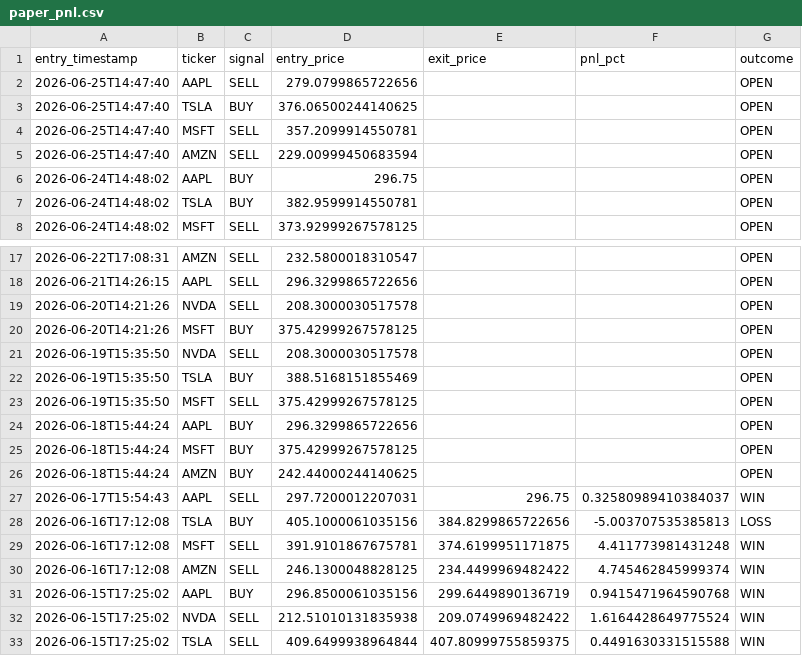
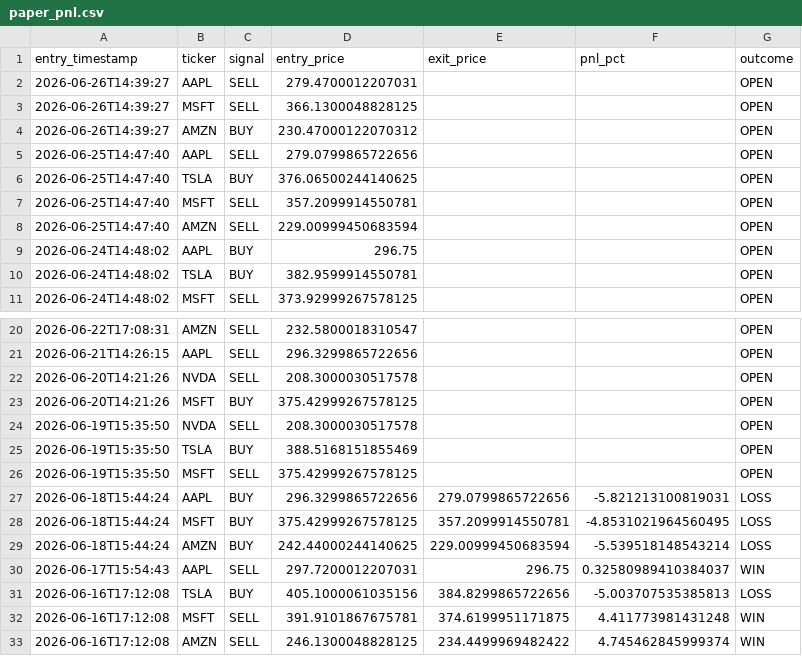
Before and after one commit to williamabrams88-hub/finance---investment-orchestrator, a CSV file: stock-sentiment/reports/paper_pnl.csv, drawn as a sheet; only a part is shown, gaps mark what is left out; the shorter side is filled out with more unchanged rows.

```diff
--- a/stock-sentiment/reports/paper_pnl.csv
+++ b/stock-sentiment/reports/paper_pnl.csv
@@ -1,2 +1,5 @@
 entry_timestamp,ticker,signal,entry_price,exit_price,pnl_pct,outcome
+2026-06-26T14:39:27,AAPL,SELL,279.4700012207031,,,OPEN
+2026-06-26T14:39:27,MSFT,SELL,366.1300048828125,,,OPEN
+2026-06-26T14:39:27,AMZN,BUY,230.47000122070312,,,OPEN
 2026-06-25T14:47:40,AAPL,SELL,279.0799865722656,,,OPEN
@@ -23,5 +26,5 @@ entry_timestamp,ticker,signal,entry_price,exit_price,pnl_pct,outcome
 2026-06-19T15:35:50,MSFT,SELL,375.42999267578125,,,OPEN
-2026-06-18T15:44:24,AAPL,BUY,296.3299865722656,,,OPEN
-2026-06-18T15:44:24,MSFT,BUY,375.42999267578125,,,OPEN
-2026-06-18T15:44:24,AMZN,BUY,242.44000244140625,,,OPEN
+2026-06-18T15:44:24,AAPL,BUY,296.3299865722656,279.0799865722656,-5.821213100819031,LOSS
+2026-06-18T15:44:24,MSFT,BUY,375.42999267578125,357.2099914550781,-4.8531021964560495,LOSS
+2026-06-18T15:44:24,AMZN,BUY,242.44000244140625,229.00999450683594,-5.539518148543214,LOSS
 2026-06-17T15:54:43,AAPL,SELL,297.7200012207031,296.75,0.32580989410384037,WIN
```
Also changed, not shown: stock-sentiment/reports/daily_digest.csv, stock-sentiment/reports/scores.csv, 1 other file.
